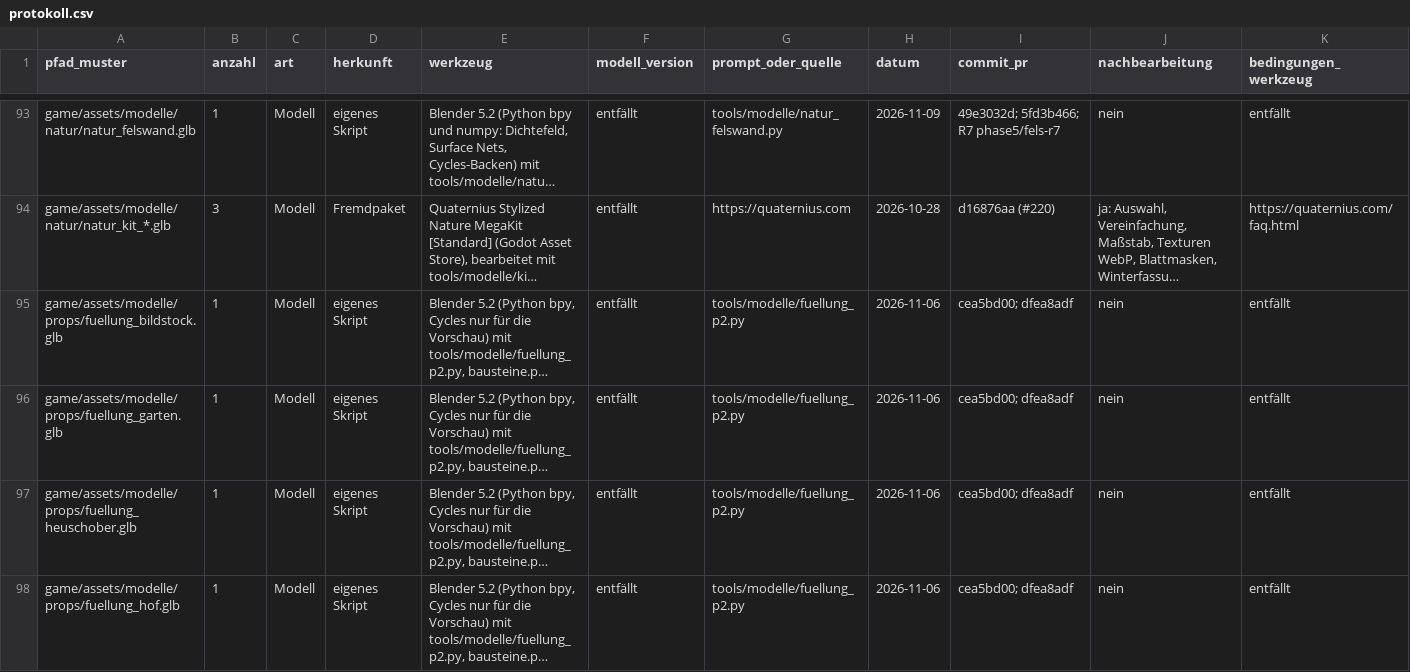
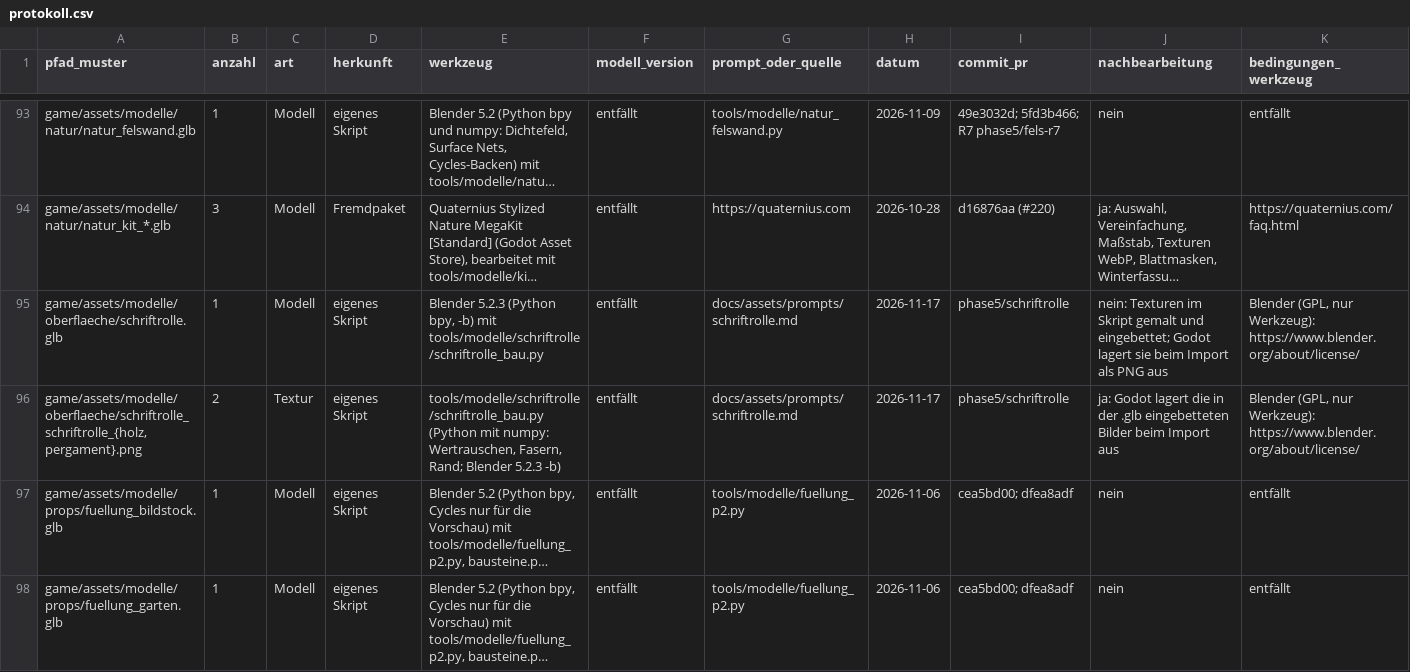
Before and after one commit to B411Y/reichsgilde, a CSV file: docs/assets/protokoll.csv, drawn as a sheet; only a part is shown, gaps mark what is left out; the shorter side is filled out with more unchanged rows; long unchanged cells end in …; rows hold the shown columns only; the diff names each change by its address in the sheet, - before the commit and + after, or states it on an @@ line.

```diff
--- a/docs/assets/protokoll.csv
+++ b/docs/assets/protokoll.csv
+row 95: game/assets/modelle/oberflaeche/schriftrolle.glb | 1 | Modell | eigenes Skript | Blender 5.2.3 (Python bpy, -b) mit tools/modelle/schriftrolle/schriftrolle_bau.py | entfällt | docs/assets/prompts/schriftrolle.md | 2026-11-17 | phase5/schriftrolle | nein: Texturen im Skript gemalt und eingebettet; Godot lagert sie beim Import als PNG aus | Blender (GPL, nur Werkzeug): https://www.blender.org/about/license/
+row 96: game/assets/modelle/oberflaeche/schriftrolle_schriftrolle_{holz,pergament}.png | 2 | Textur | eigenes Skript | tools/modelle/schriftrolle/schriftrolle_bau.py (Python mit numpy: Wertrauschen, Fasern, Rand; Blender 5.2.3 -b) | entfällt | docs/assets/prompts/schriftrolle.md | 2026-11-17 | phase5/schriftrolle | ja: Godot lagert die in der .glb eingebetteten Bilder beim Import aus | Blender (GPL, nur Werkzeug): https://www.blender.org/about/license/
```
Also changed, not shown: 13 other files.
